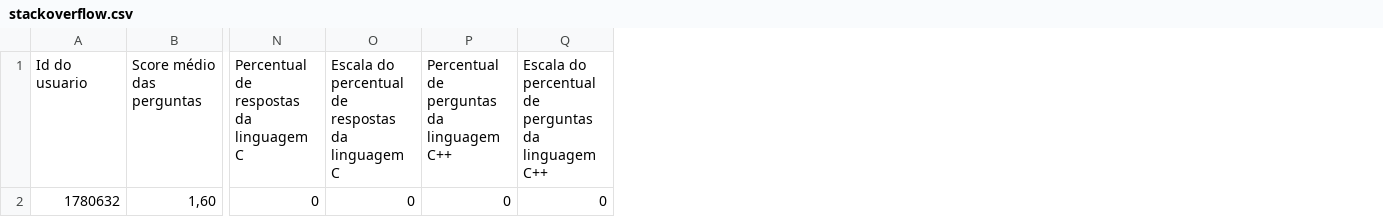
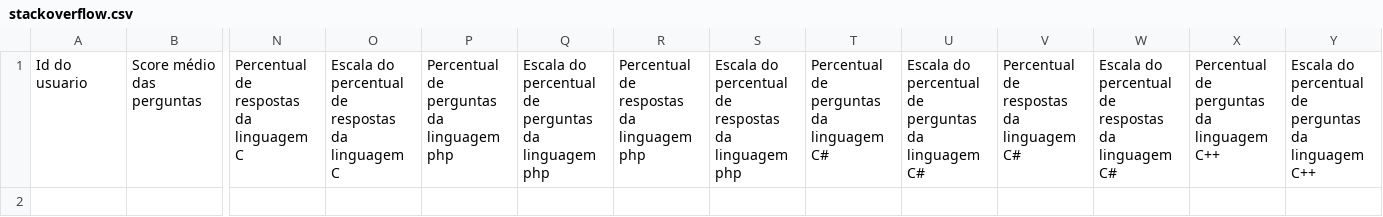
Before and after one commit to Luizgizus/TISVI, a CSV file: StackOverflow/stackoverflow.csv, drawn as a sheet; only a part is shown, gaps mark what is left out; removed rows and columns are numbered as before the commit, all else as after; rows hold the shown columns only; the diff names each change by its address in the sheet, - before the commit and + after, or states it on an @@ line.

```diff
--- a/StackOverflow/stackoverflow.csv
+++ b/StackOverflow/stackoverflow.csv
+column P, row 1: Percentual de perguntas da linguagem php
+column Q, row 1: Escala do percentual de perguntas da linguagem php
+column R, row 1: Percentual de respostas da linguagem php
+column S, row 1: Escala do percentual de respostas da linguagem php
+column T, row 1: Percentual de perguntas da linguagem C#
+column U, row 1: Escala do percentual de perguntas da linguagem C#
+column V, row 1: Percentual de respostas da linguagem C#
+column W, row 1: Escala do percentual de respostas da linguagem C#
-row 2: 1780632 | 1,60 | 0 | 0 | 0 | 0
```
Also changed, not shown: GitHub/github.csv, MetricasGitHub/github.csv, 7 other files.
